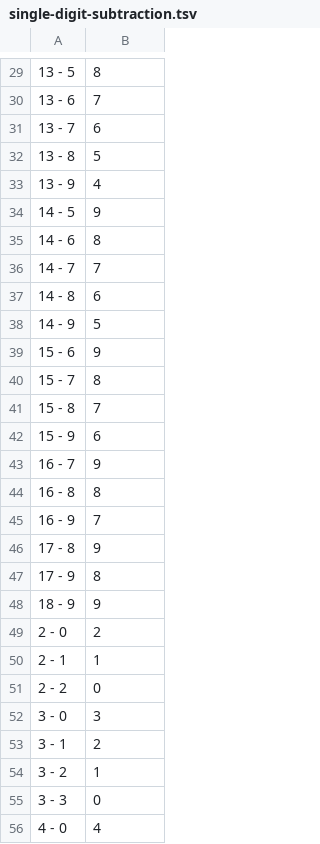
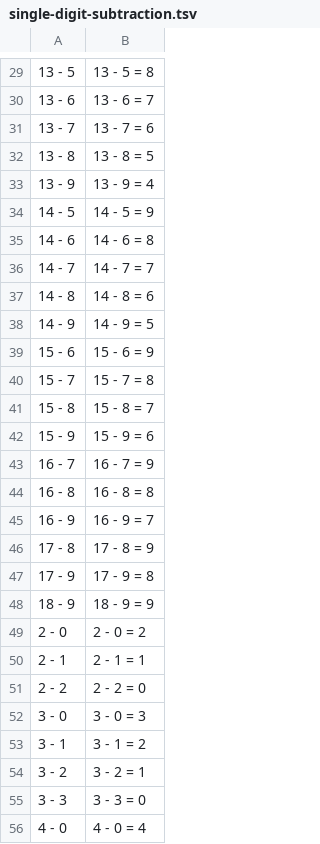
Before and after one commit to klutometis/dotfiles, a TSV file: doc/txt/anki/single-digit-subtraction.tsv, drawn as a sheet; only a part is shown, gaps mark what is left out; the diff covers the shown part only.

```diff
--- a/doc/txt/anki/single-digit-subtraction.tsv
+++ b/doc/txt/anki/single-digit-subtraction.tsv
@@ -29,28 +29,28 @@
-13 - 5	8
-13 - 6	7
-13 - 7	6
-13 - 8	5
-13 - 9	4
-14 - 5	9
-14 - 6	8
-14 - 7	7
-14 - 8	6
-14 - 9	5
-15 - 6	9
-15 - 7	8
-15 - 8	7
-15 - 9	6
-16 - 7	9
-16 - 8	8
-16 - 9	7
-17 - 8	9
-17 - 9	8
-18 - 9	9
-2 - 0	2
-2 - 1	1
-2 - 2	0
-3 - 0	3
-3 - 1	2
-3 - 2	1
-3 - 3	0
-4 - 0	4
+13 - 5	13 - 5 = 8
+13 - 6	13 - 6 = 7
+13 - 7	13 - 7 = 6
+13 - 8	13 - 8 = 5
+13 - 9	13 - 9 = 4
+14 - 5	14 - 5 = 9
+14 - 6	14 - 6 = 8
+14 - 7	14 - 7 = 7
+14 - 8	14 - 8 = 6
+14 - 9	14 - 9 = 5
+15 - 6	15 - 6 = 9
+15 - 7	15 - 7 = 8
+15 - 8	15 - 8 = 7
+15 - 9	15 - 9 = 6
+16 - 7	16 - 7 = 9
+16 - 8	16 - 8 = 8
+16 - 9	16 - 9 = 7
+17 - 8	17 - 8 = 9
+17 - 9	17 - 9 = 8
+18 - 9	18 - 9 = 9
+2 - 0	2 - 0 = 2
+2 - 1	2 - 1 = 1
+2 - 2	2 - 2 = 0
+3 - 0	3 - 0 = 3
+3 - 1	3 - 1 = 2
+3 - 2	3 - 2 = 1
+3 - 3	3 - 3 = 0
+4 - 0	4 - 0 = 4
```
Also changed, not shown: 72 edited cells elsewhere in this file.
